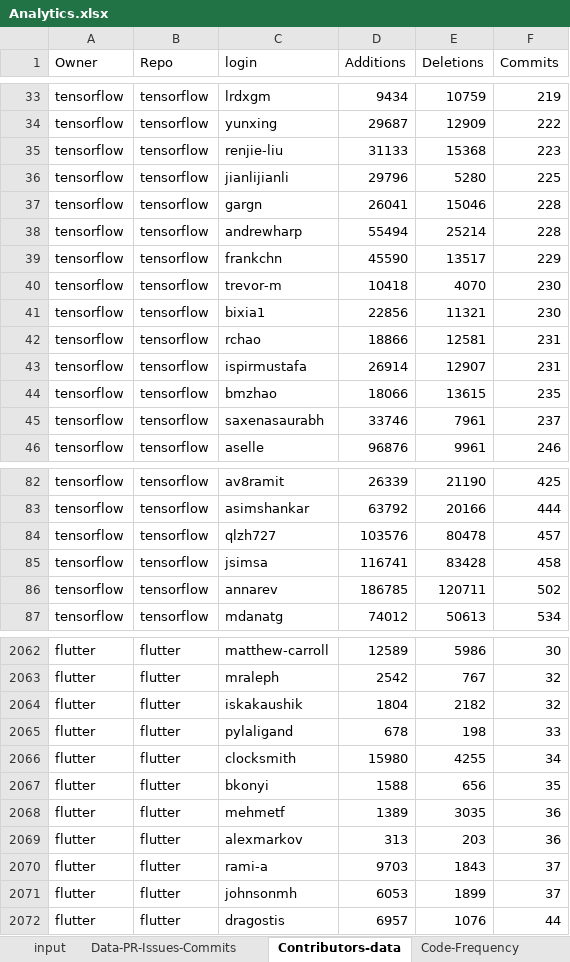
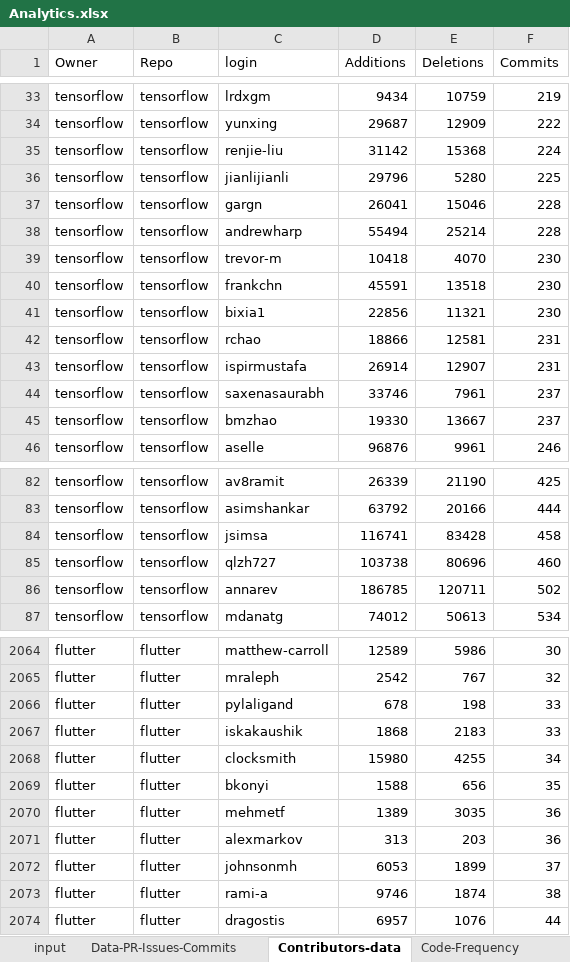
Before and after one commit to asomasundaram/GitInsights, an Excel workbook: Analytics.xlsx, sheet Contributors-data, drawn as a sheet; only a part is shown, gaps mark what is left out; values as stored, in another font and other column widths than the file's, no borders; removed rows and columns are numbered as before the commit, all else as after; the diff covers the shown part only; the diff names each change by its address in the sheet, - before the commit and + after, or states it on an @@ line.

```diff
--- a/Analytics.xlsx (sheet Contributors-data)
+++ b/Analytics.xlsx (sheet Contributors-data)
-D35 (Additions): 31133
+D35 (Additions): 31142
-F35 (Commits): 223
+F35 (Commits): 224
-row 39: tensorflow | tensorflow | frankchn | 45590 | 13517 | 229
+row 40: tensorflow | tensorflow | frankchn | 45591 | 13518 | 230
-row 44: tensorflow | tensorflow | bmzhao | 18066 | 13615 | 235
+row 45: tensorflow | tensorflow | bmzhao | 19330 | 13667 | 237
-row 84: tensorflow | tensorflow | qlzh727 | 103576 | 80478 | 457
+row 85: tensorflow | tensorflow | qlzh727 | 103738 | 80696 | 460
-row 2064: flutter | flutter | iskakaushik | 1804 | 2182 | 32
+row 2067: flutter | flutter | iskakaushik | 1868 | 2183 | 33
-row 2070: flutter | flutter | rami-a | 9703 | 1843 | 37
+row 2073: flutter | flutter | rami-a | 9746 | 1874 | 38
```
Also changed, not shown: 4 added rows, 2 removed rows and 42 edited cells elsewhere in this sheet, sheet Data-PR-Issues-Commits, sheet Code-Frequency, sheet Commit-Activity, sheet input.
